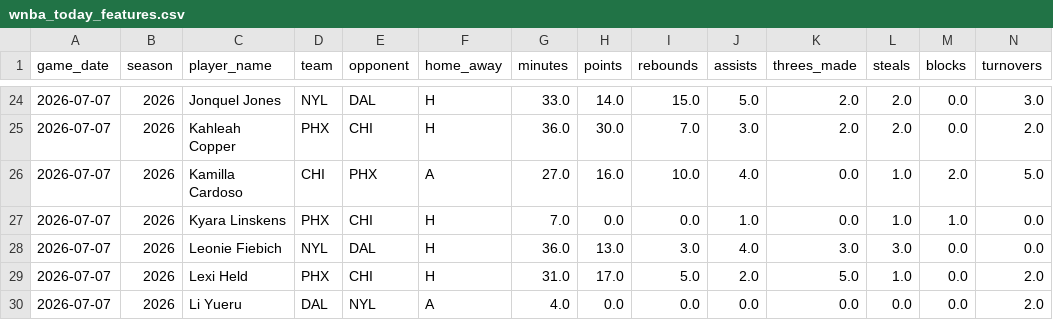
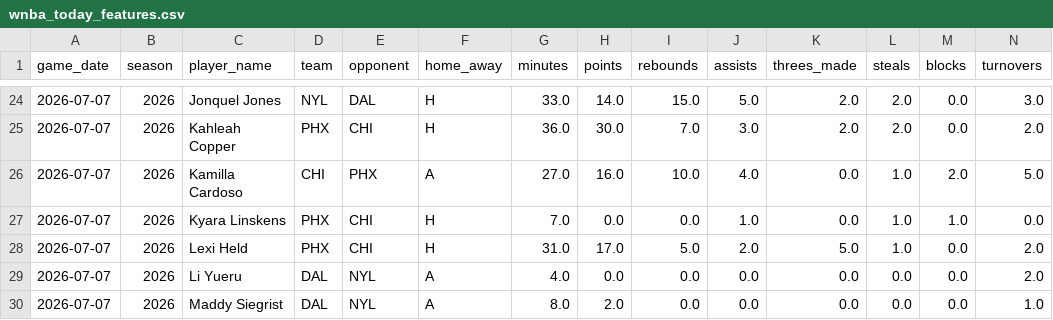
Before and after one commit to syocum9422-blip/edgeranked-site, a CSV file: wnba/data/processed/wnba_today_features.csv, drawn as a sheet; only a part is shown, gaps mark what is left out; the shorter side is filled out with more unchanged rows; rows hold the shown columns only; the diff names each change by its address in the sheet, - before the commit and + after, or states it on an @@ line.

```diff
--- a/wnba/data/processed/wnba_today_features.csv
+++ b/wnba/data/processed/wnba_today_features.csv
-row 28: 2026-07-07 | 2026 | Leonie Fiebich | NYL | DAL | H | 36.0 | 13.0 | 3.0 | 4.0 | 3.0 | 3.0 | 0.0 | 0.0
```
Also changed, not shown: wnba/Best_Bets/wnba_bets_history.csv, wnba/Projections_app_view.csv, 21 other files.
